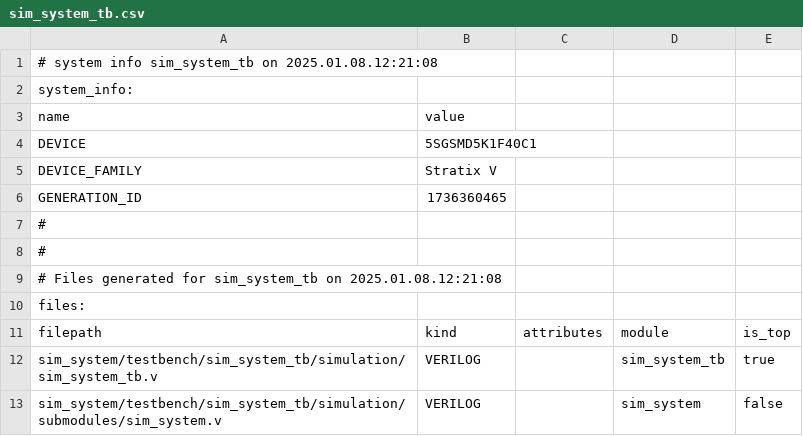
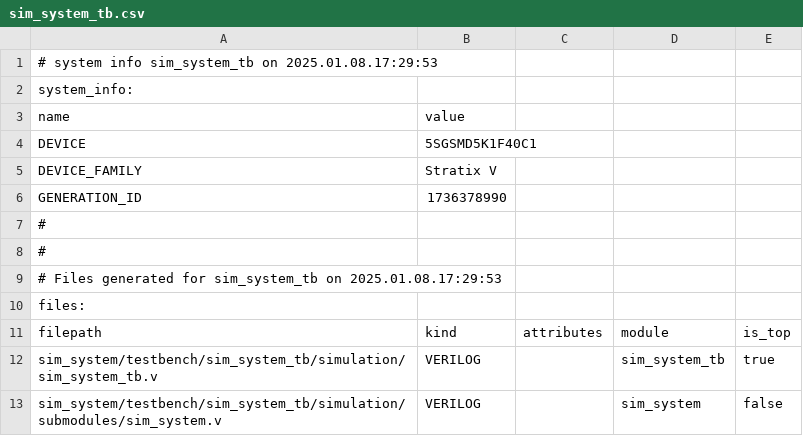
Before and after one commit to panther03/VROOM, a CSV file: fpga/proj/storeypeak/qsys_sim/sim_system_tb.csv, drawn as a sheet; only a part is shown.

Commit message:
gets to a4x prompt on fpga but uart glitchy

```diff
--- a/fpga/proj/storeypeak/qsys_sim/sim_system_tb.csv
+++ b/fpga/proj/storeypeak/qsys_sim/sim_system_tb.csv
@@ -1,2 +1,2 @@
-# system info sim_system_tb on 2025.01.08.12:21:08
+# system info sim_system_tb on 2025.01.08.17:29:53
 system_info:
@@ -5,6 +5,6 @@ DEVICE,5SGSMD5K1F40C1
 DEVICE_FAMILY,Stratix V
-GENERATION_ID,1736360465
+GENERATION_ID,1736378990
 #
 #
-# Files generated for sim_system_tb on 2025.01.08.12:21:08
+# Files generated for sim_system_tb on 2025.01.08.17:29:53
 files:
```
Also changed, not shown: 14 other files.
